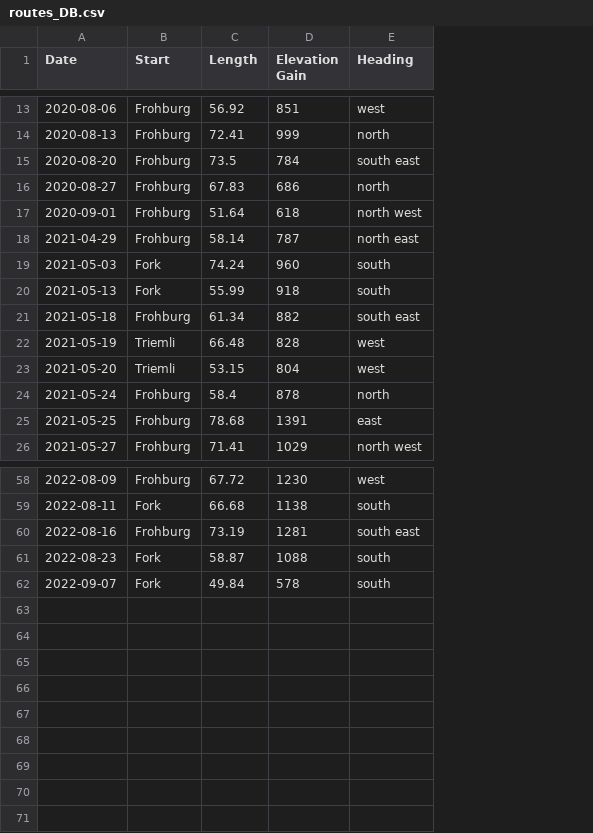
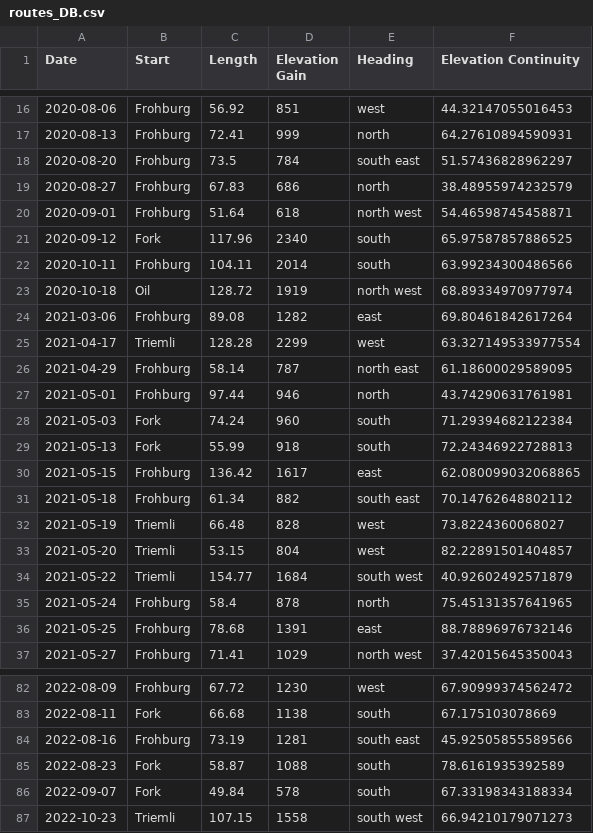
Before and after one commit to MannuelTe/weekdayDB, a CSV file: routes_DB.csv, drawn as a sheet; only a part is shown, gaps mark what is left out; the diff covers the shown part only; the diff names each change by its address in the sheet, - before the commit and + after, or states it on an @@ line.

Commit message:
Add files via upload

```diff
--- a/routes_DB.csv
+++ b/routes_DB.csv
+column F (Elevation Continuity), rows 16-20: 44.32147055016453 | 64.27610894590931 | 51.57436828962297 | 38.48955974232579 | 54.46598745458871; row 26: 61.18600029589095; rows 28-29: 71.29394682122384 | 72.24346922728813; rows 31-33: 70.14762648802112 | 73.8224360068027 | 82.22891501404857; rows 35-37: 75.45131357641965 | 88.78896976732146 | 37.42015645350043; rows 82-86: 67.90999374562472 | 67.175103078669 | 45.92505855589566 | 78.6161935392589 | 67.33198343188334
+row 21: 2020-09-12 | Fork | 117.96 | 2340 | south | 65.97587857886525
+row 22: 2020-10-11 | Frohburg | 104.11 | 2014 | south | 63.99234300486566
+row 23: 2020-10-18 | Oil | 128.72 | 1919 | north west | 68.89334970977974
+row 24: 2021-03-06 | Frohburg | 89.08 | 1282 | east | 69.80461842617264
+row 25: 2021-04-17 | Triemli | 128.28 | 2299 | west | 63.327149533977554
+row 27: 2021-05-01 | Frohburg | 97.44 | 946 | north | 43.74290631761981
+row 30: 2021-05-15 | Frohburg | 136.42 | 1617 | east | 62.080099032068865
+row 34: 2021-05-22 | Triemli | 154.77 | 1684 | south west | 40.92602492571879
+row 87: 2022-10-23 | Triemli | 107.15 | 1558 | south west | 66.94210179071273
```
Also changed, not shown: 16 added rows elsewhere in this file.
